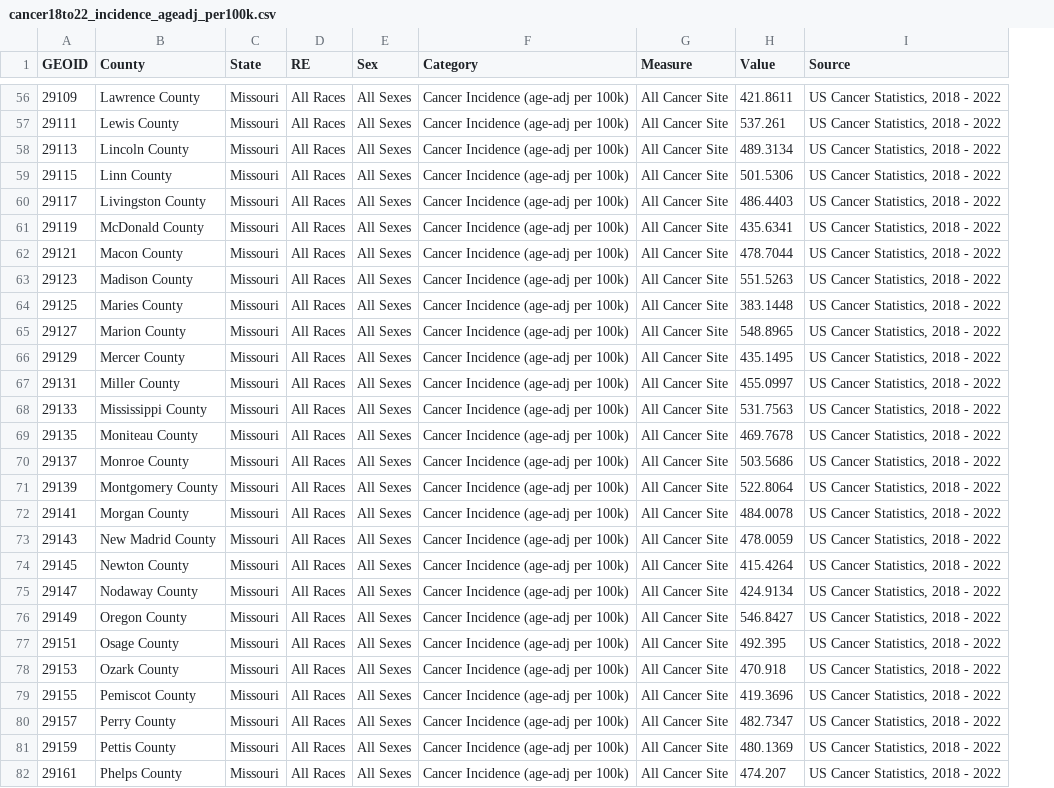
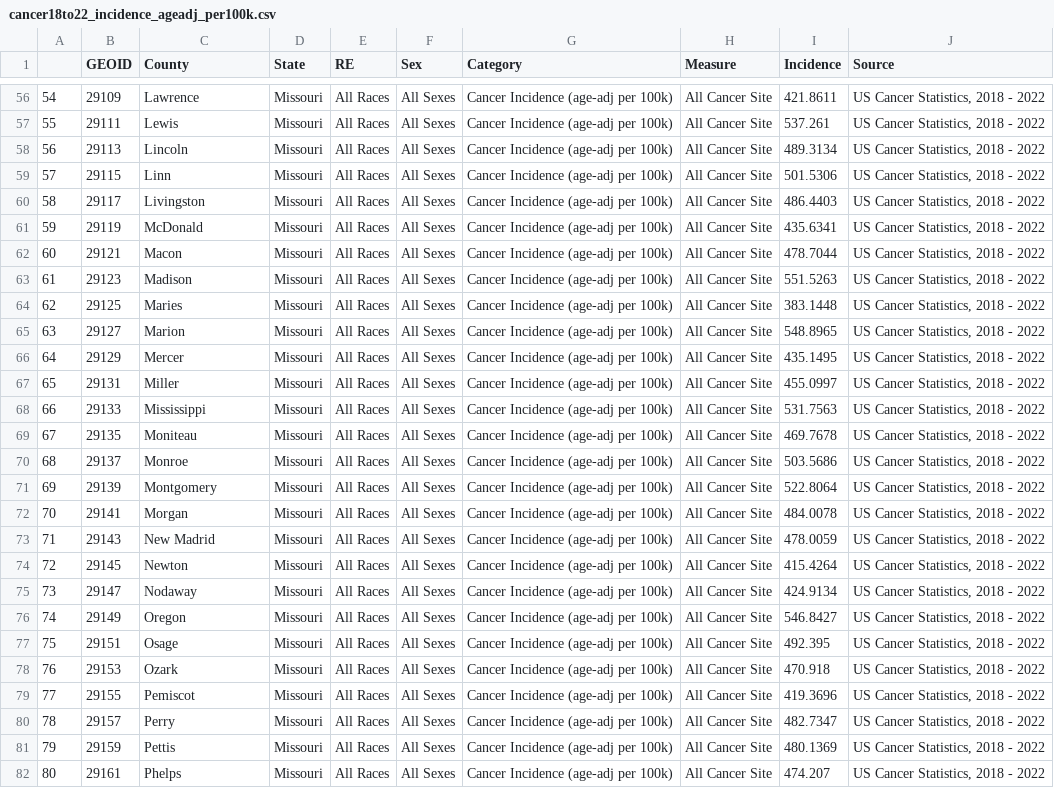
Before and after one commit to ejamezquita/plnt_sci3550, a CSV file: data/cancer18to22_incidence_ageadj_per100k.csv, drawn as a sheet; only a part is shown, gaps mark what is left out; addresses are those after the commit; the diff covers the shown part only; the diff names each change by its address in the sheet, - before the commit and + after, or states it on an @@ line.

```diff
--- a/data/cancer18to22_incidence_ageadj_per100k.csv
+++ b/data/cancer18to22_incidence_ageadj_per100k.csv
+column A, rows 56-82: 54 | 55 | 56 | 57 | 58 | 59 | 60 | 61 | 62 | 63 | 64 | 65 | 66 | 67 | 68 | 69 | 70 | 71 | 72 | 73 | 74 | 75 | 76 | 77 | 78 | 79 | 80
-I1: Value
+I1: Incidence
-C56 (County): Lawrence County
+C56 (County): Lawrence
-C57 (County): Lewis County
+C57 (County): Lewis
-C58 (County): Lincoln County
+C58 (County): Lincoln
-C59 (County): Linn County
+C59 (County): Linn
-C60 (County): Livingston County
+C60 (County): Livingston
-C61 (County): McDonald County
+C61 (County): McDonald
-C62 (County): Macon County
+C62 (County): Macon
-C63 (County): Madison County
+C63 (County): Madison
-C64 (County): Maries County
+C64 (County): Maries
-C65 (County): Marion County
+C65 (County): Marion
-C66 (County): Mercer County
+C66 (County): Mercer
-C67 (County): Miller County
+C67 (County): Miller
-C68 (County): Mississippi County
+C68 (County): Mississippi
-C69 (County): Moniteau County
+C69 (County): Moniteau
-C70 (County): Monroe County
+C70 (County): Monroe
-C71 (County): Montgomery County
+C71 (County): Montgomery
-C72 (County): Morgan County
+C72 (County): Morgan
-C73 (County): New Madrid County
+C73 (County): New Madrid
-C74 (County): Newton County
+C74 (County): Newton
-C75 (County): Nodaway County
+C75 (County): Nodaway
-C76 (County): Oregon County
+C76 (County): Oregon
-C77 (County): Osage County
+C77 (County): Osage
-C78 (County): Ozark County
+C78 (County): Ozark
-C79 (County): Pemiscot County
+C79 (County): Pemiscot
-C80 (County): Perry County
+C80 (County): Perry
-C81 (County): Pettis County
+C81 (County): Pettis
-C82 (County): Phelps County
+C82 (County): Phelps
```
Also changed, not shown: 88 edited cells elsewhere in this file, 1 other file.
